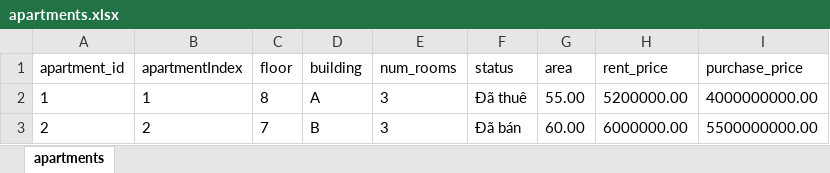
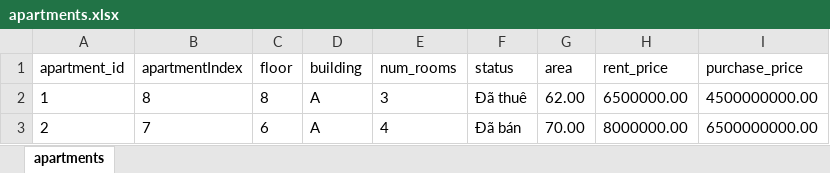
Before and after one commit to Trannguyen08/QuanLyChungCu, an Excel workbook: apartmentManage/Data/apartments.xlsx, sheet apartments, drawn as a sheet; values as stored, in another font and other column widths than the file's, no borders; the diff names each change by its address in the sheet, - before the commit and + after, or states it on an @@ line.

Commit message:
done apartment

```diff
--- a/apartmentManage/Data/apartments.xlsx (sheet apartments)
+++ b/apartmentManage/Data/apartments.xlsx (sheet apartments)
-B2 (apartmentIndex): 1
+B2 (apartmentIndex): 8
-G2 (area): 55.00
+G2 (area): 62.00
-H2 (rent_price): 5200000.00
+H2 (rent_price): 6500000.00
-I2 (purchase_price): 4000000000.00
+I2 (purchase_price): 4500000000.00
-B3 (apartmentIndex): 2
+B3 (apartmentIndex): 7
-C3 (floor): 7
+C3 (floor): 6
-D3 (building): B
+D3 (building): A
-E3 (num_rooms): 3
+E3 (num_rooms): 4
-G3 (area): 60.00
+G3 (area): 70.00
-H3 (rent_price): 6000000.00
+H3 (rent_price): 8000000.00
-I3 (purchase_price): 5500000000.00
+I3 (purchase_price): 6500000000.00
```
Also changed, not shown: 37 other files.
